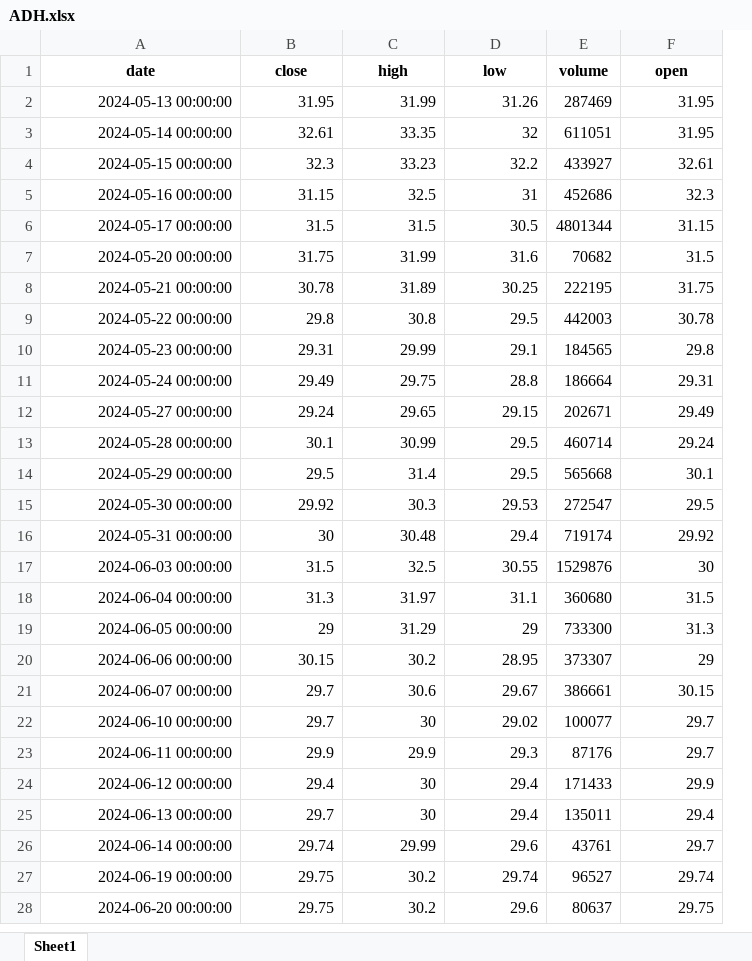
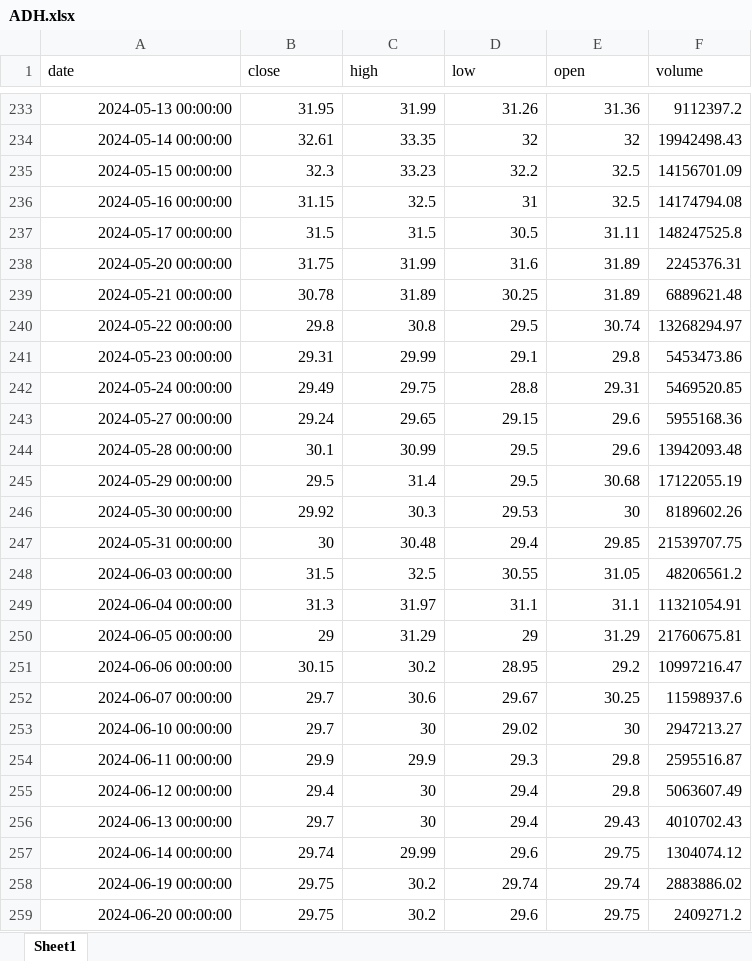
Before and after one commit to abdmoutalib207-lang/-bvc-analyzer, an Excel workbook: data/historique/ADH.xlsx, sheet Sheet1, drawn as a sheet; only a part is shown, gaps mark what is left out; values as stored, in another font and other column widths than the file's, no borders; removed rows and columns are numbered as before the commit, all else as after; the diff covers the shown part only; the diff names each change by its address in the sheet, - before the commit and + after, or states it on an @@ line.

```diff
--- a/data/historique/ADH.xlsx (sheet Sheet1)
+++ b/data/historique/ADH.xlsx (sheet Sheet1)
-column E (volume), rows 2-28: 287469 | 611051 | 433927 | 452686 | 4801344 | 70682 | 222195 | 442003 | 184565 | 186664 | 202671 | 460714 | 565668 | 272547 | 719174 | 1529876 | 360680 | 733300 | 373307 | 386661 | 100077 | 87176 | 171433 | 135011 | 43761 | 96527 | 80637
+column F (volume), rows 233-259: 9112397.2 | 19942498.43 | 14156701.09 | 14174794.08 | 148247525.8 | 2245376.31 | 6889621.48 | 13268294.97 | 5453473.86 | 5469520.85 | 5955168.36 | 13942093.48 | 17122055.19 | 8189602.26 | 21539707.75 | 48206561.2 | 11321054.91 | 21760675.81 | 10997216.47 | 11598937.6 | 2947213.27 | 2595516.87 | 5063607.49 | 4010702.43 | 1304074.12 | 2883886.02 | 2409271.2
@@ A1:D1 bold: on → off, alignment: center → left @@
@@ E1 bold: on → off, alignment: center → left @@
-E233 (open): 31.95
+E233 (open): 31.36
-E234 (open): 31.95
+E234 (open): 32
-E235 (open): 32.61
+E235 (open): 32.5
-E236 (open): 32.3
+E236 (open): 32.5
-E237 (open): 31.15
+E237 (open): 31.11
-E238 (open): 31.5
+E238 (open): 31.89
-E239 (open): 31.75
+E239 (open): 31.89
-E240 (open): 30.78
+E240 (open): 30.74
-E243 (open): 29.49
+E243 (open): 29.6
-E244 (open): 29.24
+E244 (open): 29.6
-E245 (open): 30.1
+E245 (open): 30.68
-E246 (open): 29.5
+E246 (open): 30
-E247 (open): 29.92
+E247 (open): 29.85
-E248 (open): 30
+E248 (open): 31.05
-E249 (open): 31.5
+E249 (open): 31.1
-E250 (open): 31.3
+E250 (open): 31.29
-E251 (open): 29
+E251 (open): 29.2
-E252 (open): 30.15
+E252 (open): 30.25
-E253 (open): 29.7
+E253 (open): 30
-E254 (open): 29.7
+E254 (open): 29.8
-E255 (open): 29.9
+E255 (open): 29.8
-E256 (open): 29.4
+E256 (open): 29.43
-E257 (open): 29.7
+E257 (open): 29.75
```
Also changed, not shown: 246 added rows and 416 edited cells elsewhere in this sheet, data/historique/ADI.xlsx, data/historique/CSR.xlsx, 28 other files.
